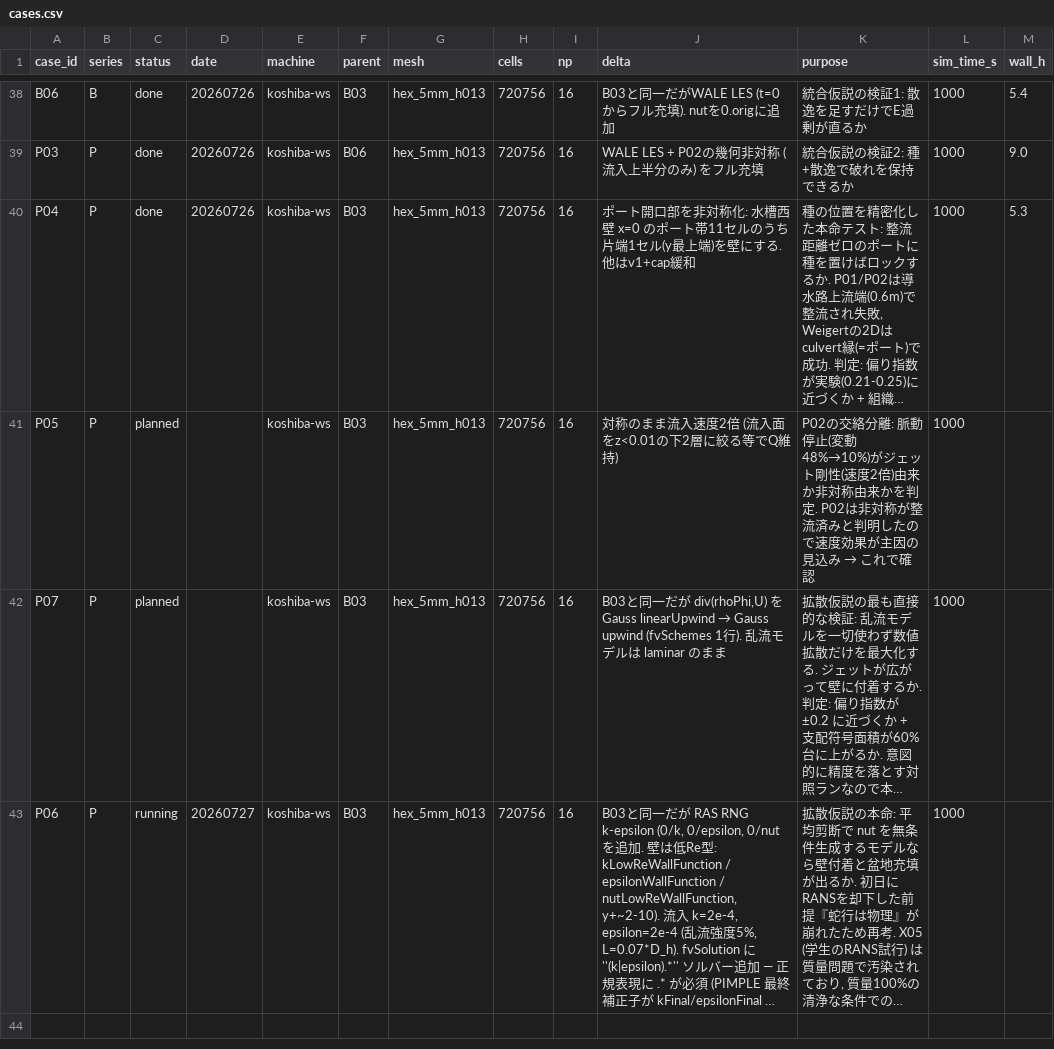
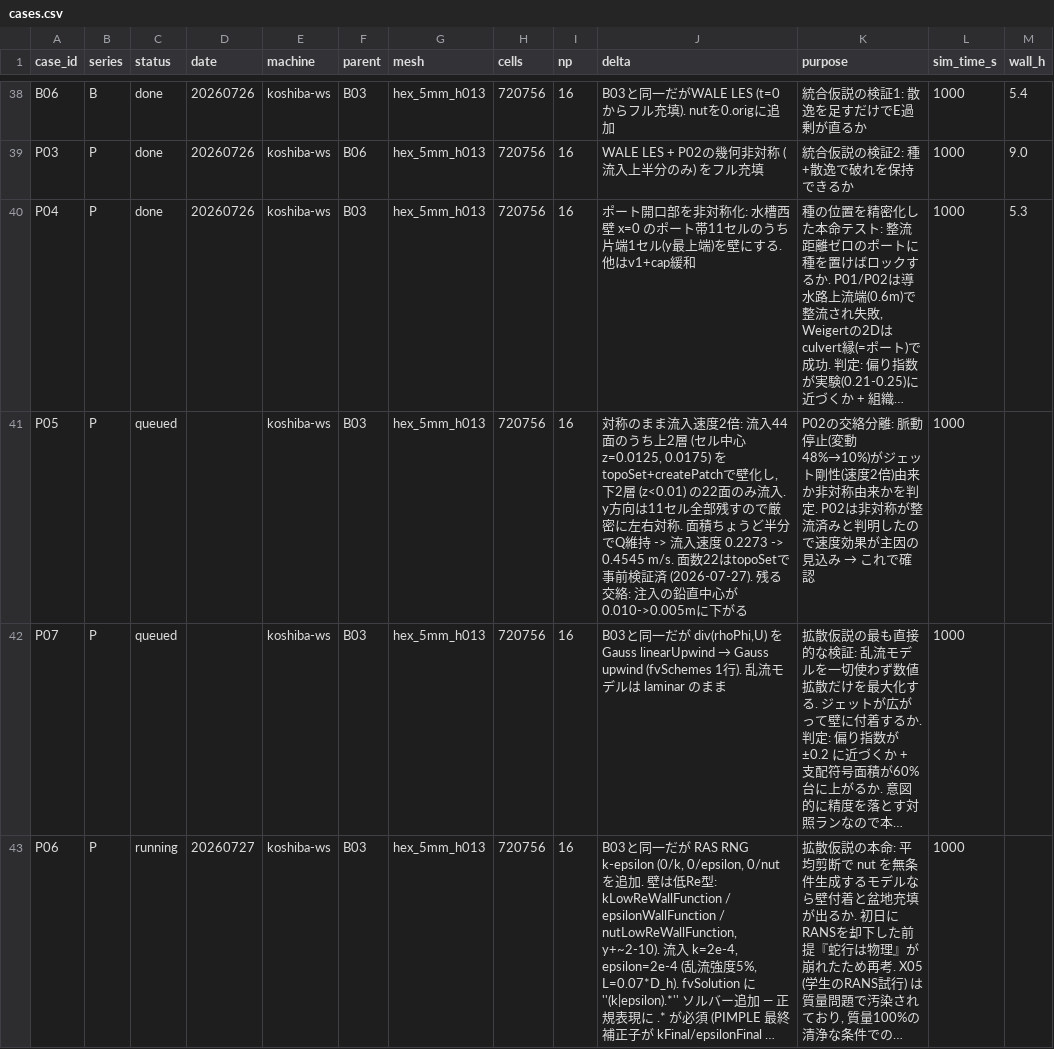
Before and after one commit to kobeline2/psp-singleport-regime, a CSV file: cfd/cases.csv, drawn as a sheet; only a part is shown, gaps mark what is left out; long unchanged cells end in …; the diff names each change by its address in the sheet, - before the commit and + after, or states it on an @@ line.

```diff
--- a/cfd/cases.csv
+++ b/cfd/cases.csv
-C41:C42 (status): planned
+C41:C42 (status): queued
-J41 (delta): …速度2倍 (流入面をz<0.01の下2層に絞る等でQ維持)
+J41 (delta): …速度2倍: 流入44面のうち上2層 (セル中心 z=0.0125, 0.0175) をtopoSet+createPatchで壁化し, 下2層 (z<0.01) の22面のみ流入. y方向は11セル全部残すので厳密に左右対称. 面積ちょうど半分でQ維持 -> 流入速度 0.2273 -> 0.4545 m/s. 面数22はtopoSetで事前検証済 (2026-07-27). 残る交絡: 注入の鉛直中心が0.010->0.005mに下がる
```
